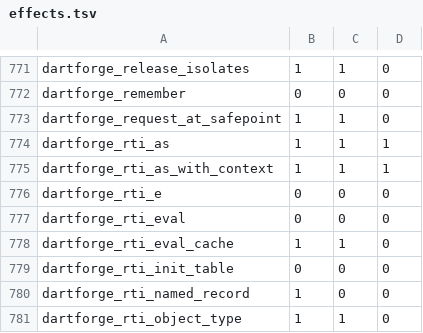
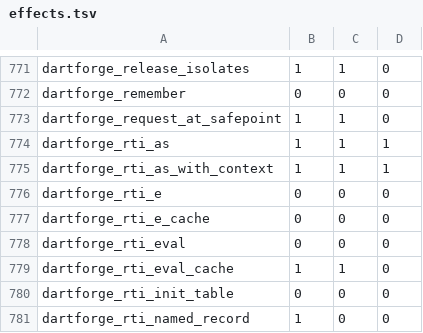
Before and after one commit to insinfo/dartforge, a TSV file: crates/runtime/effects.tsv, drawn as a sheet; only a part is shown, gaps mark what is left out; the shorter side is filled out with more unchanged rows.

Commit message:
native: is-checks with a cache at the use site
dartforge_rti_e (v is T) was a runtime call at every use, with a
thread_local memo inside; the covariance check of List.[]= in a sort of
objects spent 13% of the time there. Now, like the rti_eval cache of N17,
two words of the isolate's area keep the value key of the last object
tested (the header metadata or -16 - class, the runtime's value_key) and
T << 1 | answer; the runtime memo of is is keyed by the same pair. A hit
is three loads; a miss, null, a Smi or a runtime value calls the new
dartforge_rti_e_cache, which answers and stores. Not under
DARTFORGE_EFFECTS=check (which watches dartforge_rti_e itself) nor with
DARTFORGE_NO_RTI_CACHE=1.

Sort of 200k objects by a comparator (30 rounds), median of 5 alternated
runs: 11.23G -> 10.27G cycles, 42.6G -> 37.6G instructions (Dart 4.8G
cycles). Native corpus development, production, production with GC
stress and with DARTFORGE_EFFECTS=check: 125 equal + 33 known;
emit_native --lib 478.

```diff
--- a/crates/runtime/effects.tsv
+++ b/crates/runtime/effects.tsv
@@ -776,2 +776,3 @@ dartforge_rti_as_with_context	1	1	1
 dartforge_rti_e	0	0	0
+dartforge_rti_e_cache	0	0	0
 dartforge_rti_eval	0	0	0
```
Also changed, not shown: 3 other files.
